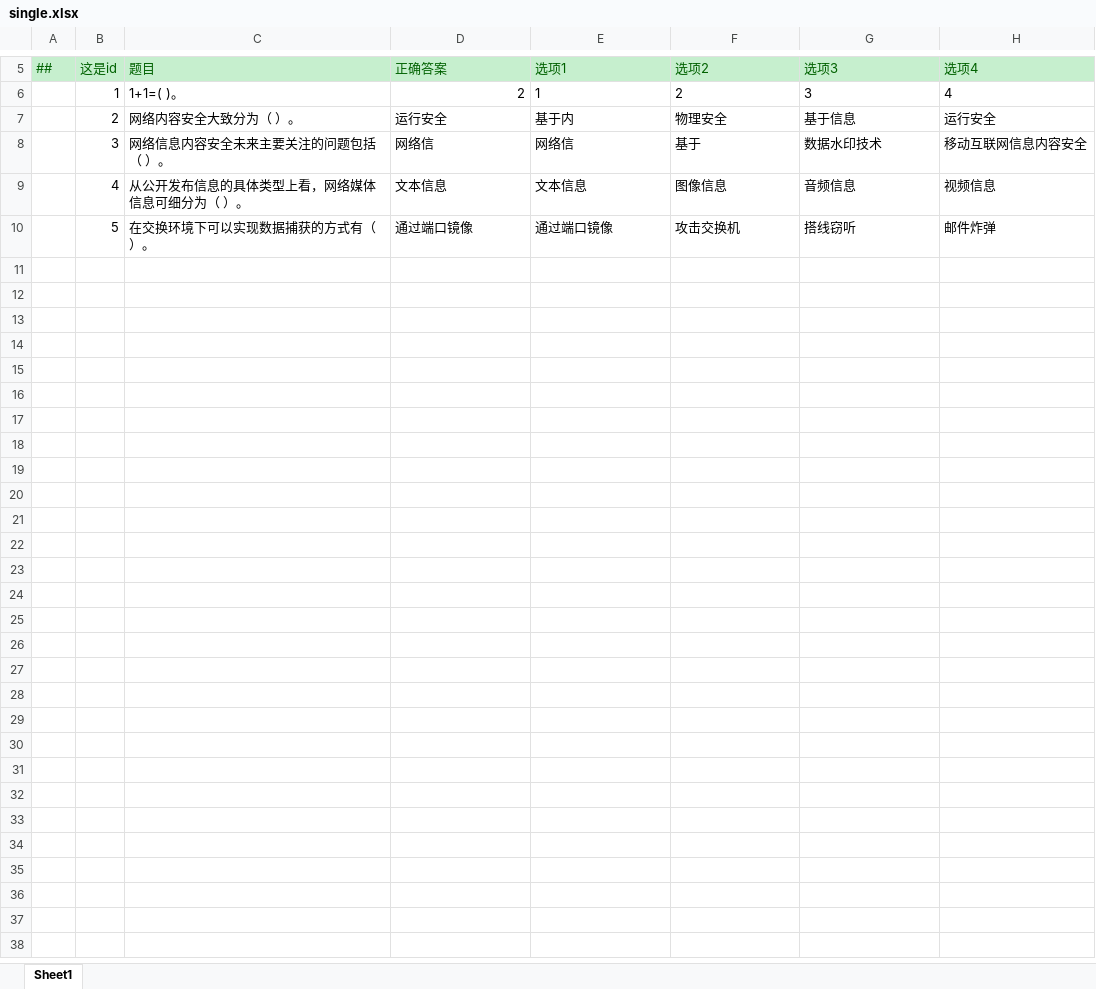
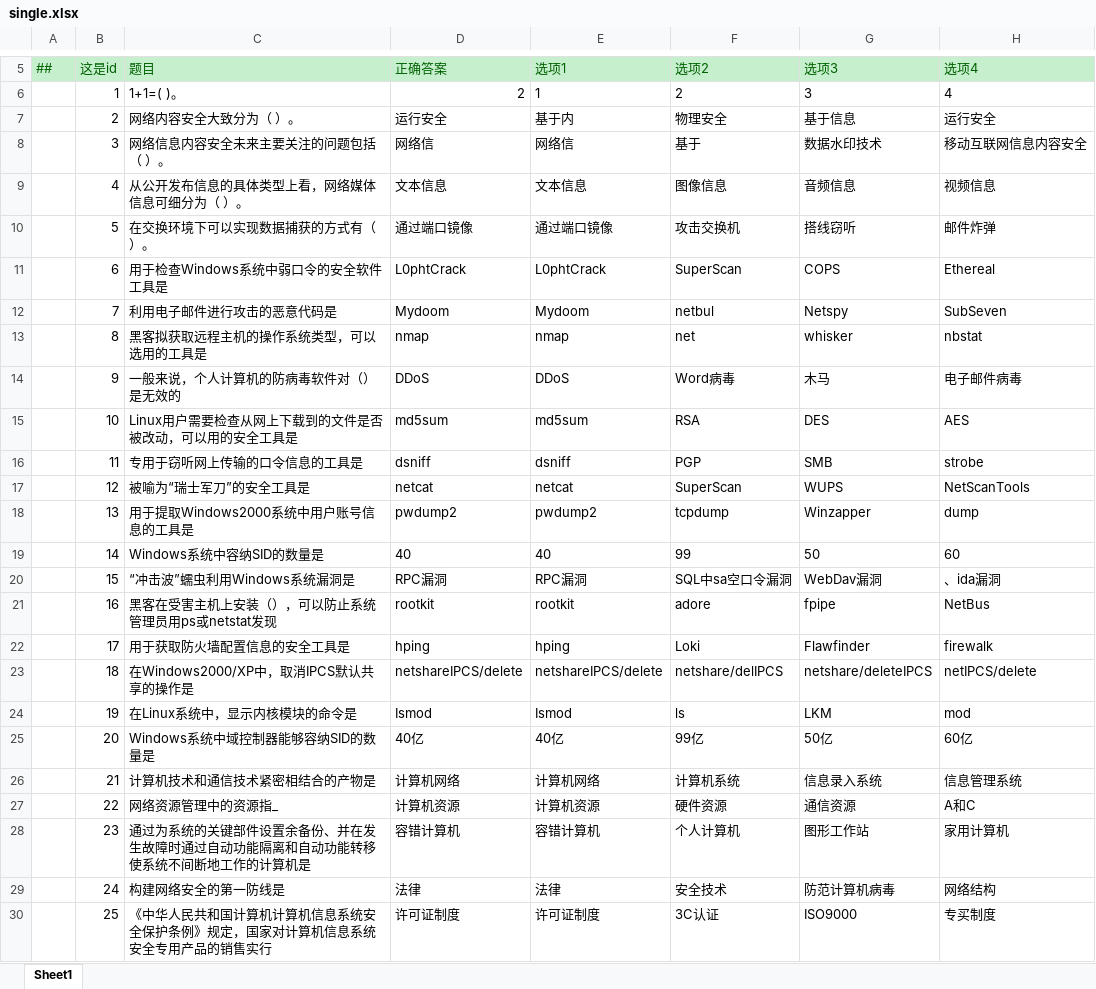
Before and after one commit to qqw1584913629/MHFramework, an Excel workbook: Excel/single.xlsx, sheet Sheet1, drawn as a sheet; only a part is shown, gaps mark what is left out; values as stored, in another font and other column widths than the file's, no borders; the diff covers the shown part only; the diff names each change by its address in the sheet, - before the commit and + after, or states it on an @@ line.

```diff
--- a/Excel/single.xlsx (sheet Sheet1)
+++ b/Excel/single.xlsx (sheet Sheet1)
+row 11:  | 6 | 用于检查Windows系统中弱口令的安全软件工具是 | L0phtCrack | L0phtCrack | SuperScan | COPS | Ethereal
+row 12:  | 7 | 利用电子邮件进行攻击的恶意代码是 | Mydoom | Mydoom | netbul | Netspy | SubSeven
+row 13:  | 8 | 黑客拟获取远程主机的操作系统类型，可以选用的工具是 | nmap | nmap | net | whisker | nbstat
+row 14:  | 9 | 一般来说，个人计算机的防病毒软件对（）是无效的 | DDoS | DDoS | Word病毒 | 木马 | 电子邮件病毒
+row 15:  | 10 | Linux用户需要检查从网上下载到的文件是否被改动，可以用的安全工具是 | md5sum | md5sum | RSA | DES | AES
+row 16:  | 11 | 专用于窃听网上传输的口令信息的工具是 | dsniff | dsniff | PGP | SMB | strobe
+row 17:  | 12 | 被喻为“瑞士军刀”的安全工具是 | netcat | netcat | SuperScan | WUPS | NetScanTools
+row 18:  | 13 | 用于提取Windows2000系统中用户账号信息的工具是 | pwdump2 | pwdump2 | tcpdump | Winzapper | dump
+row 19:  | 14 | Windows系统中容纳SID的数量是 | 40 | 40 | 99 | 50 | 60
+row 20:  | 15 | “冲击波”蠕虫利用Windows系统漏洞是 | RPC漏洞 | RPC漏洞 | SQL中sa空口令漏洞 | WebDav漏洞 | 、ida漏洞
+row 21:  | 16 | 黑客在受害主机上安装（），可以防止系统管理员用ps或netstat发现 | rootkit | rootkit | adore | fpipe | NetBus
+row 22:  | 17 | 用于获取防火墙配置信息的安全工具是 | hping | hping | Loki | Flawfinder | firewalk
+row 23:  | 18 | 在Windows2000/XP中，取消IPCS默认共享的操作是 | netshareIPCS/delete | netshareIPCS/delete | netshare/delIPCS | netshare/deleteIPCS | netIPCS/delete
+row 24:  | 19 | 在Linux系统中，显示内核模块的命令是 | Ismod | Ismod | ls | LKM | mod
+row 25:  | 20 | Windows系统中域控制器能够容纳SID的数量是 | 40亿 | 40亿 | 99亿 | 50亿 | 60亿
+row 26:  | 21 | 计算机技术和通信技术紧密相结合的产物是 | 计算机网络 | 计算机网络 | 计算机系统 | 信息录入系统 | 信息管理系统
+row 27:  | 22 | 网络资源管理中的资源指_ | 计算机资源 | 计算机资源 | 硬件资源 | 通信资源 | A和C
+row 28:  | 23 | 通过为系统的关键部件设置余备份、并在发生故障时通过自动功能隔离和自动功能转移使系统不间断地工作的计算机是 | 容错计算机 | 容错计算机 | 个人计算机 | 图形工作站 | 家用计算机
+row 29:  | 24 | 构建网络安全的第一防线是 | 法律 | 法律 | 安全技术 | 防范计算机病毒 | 网络结构
+row 30:  | 25 | 《中华人民共和国计算机计算机信息系统安全保护条例》规定，国家对计算机信息系统安全专用产品的销售实行 | 许可证制度 | 许可证制度 | 3C认证 | ISO9000 | 专买制度
```
Also changed, not shown: 68 added rows elsewhere in this sheet, Excel/trueOrFalse.xlsx, 41 other files.
